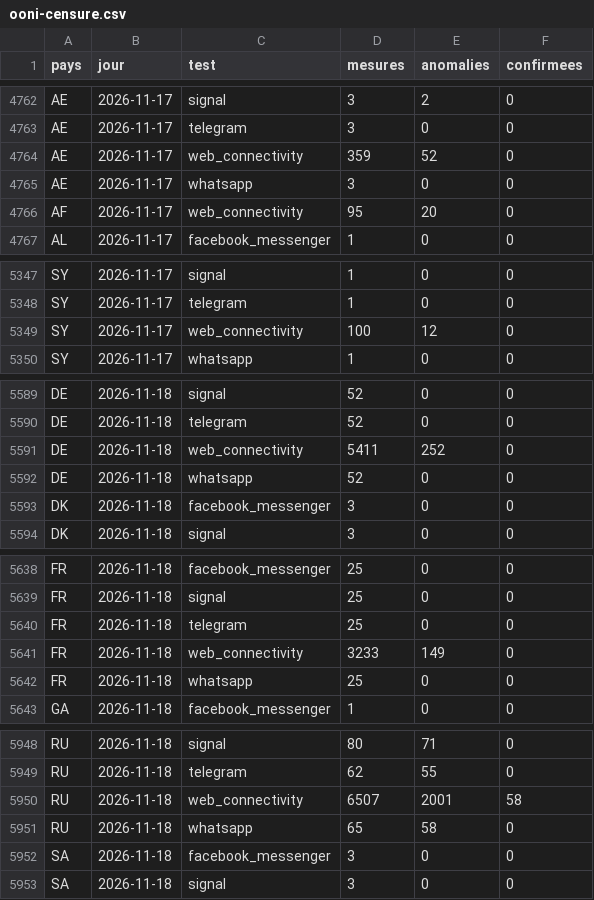
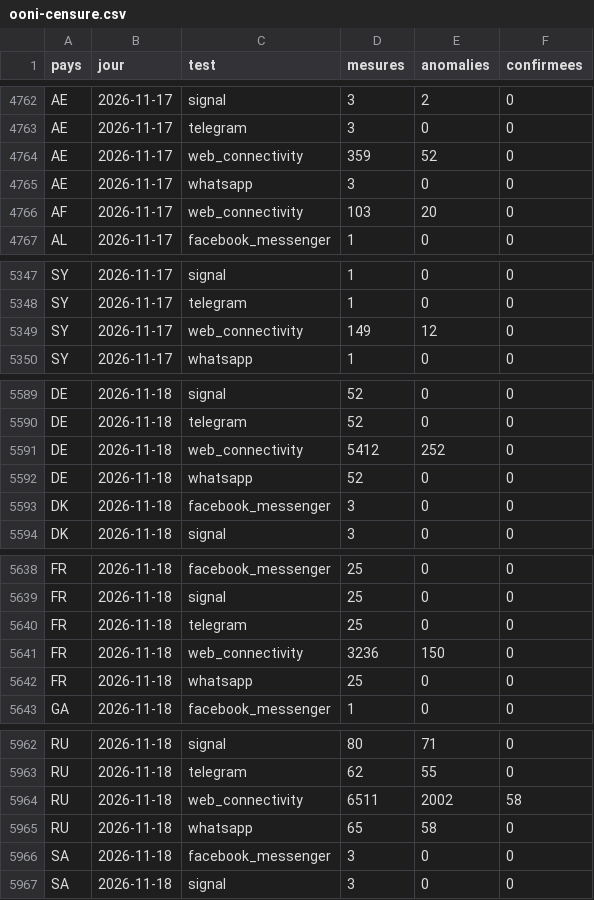
Before and after one commit to salimbenfarhat/metac-bot-template, a CSV file: registre/ooni-censure.csv, drawn as a sheet; only a part is shown, gaps mark what is left out; the diff covers the shown part only.

```diff
--- a/registre/ooni-censure.csv
+++ b/registre/ooni-censure.csv
@@ -4765,3 +4765,3 @@ AE,2026-11-17,web_connectivity,359,52,0
 AE,2026-11-17,whatsapp,3,0,0
-AF,2026-11-17,web_connectivity,95,20,0
+AF,2026-11-17,web_connectivity,103,20,0
 AL,2026-11-17,facebook_messenger,1,0,0
@@ -5348,3 +5348,3 @@ SY,2026-11-17,signal,1,0,0
 SY,2026-11-17,telegram,1,0,0
-SY,2026-11-17,web_connectivity,100,12,0
+SY,2026-11-17,web_connectivity,149,12,0
 SY,2026-11-17,whatsapp,1,0,0
@@ -5590,3 +5590,3 @@ DE,2026-11-18,signal,52,0,0
 DE,2026-11-18,telegram,52,0,0
-DE,2026-11-18,web_connectivity,5411,252,0
+DE,2026-11-18,web_connectivity,5412,252,0
 DE,2026-11-18,whatsapp,52,0,0
@@ -5640,3 +5640,3 @@ FR,2026-11-18,signal,25,0,0
 FR,2026-11-18,telegram,25,0,0
-FR,2026-11-18,web_connectivity,3233,149,0
+FR,2026-11-18,web_connectivity,3236,150,0
 FR,2026-11-18,whatsapp,25,0,0
@@ -5949,3 +5963,3 @@ RU,2026-11-18,signal,80,71,0
 RU,2026-11-18,telegram,62,55,0
-RU,2026-11-18,web_connectivity,6507,2001,58
+RU,2026-11-18,web_connectivity,6511,2002,58
 RU,2026-11-18,whatsapp,65,58,0
```
Also changed, not shown: 14 added rows and 15 edited cells elsewhere in this file.
